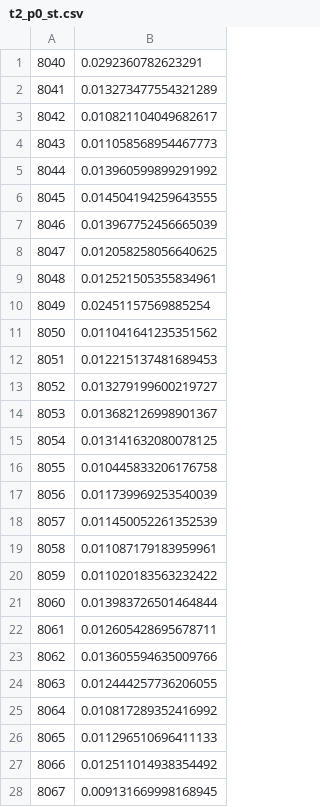
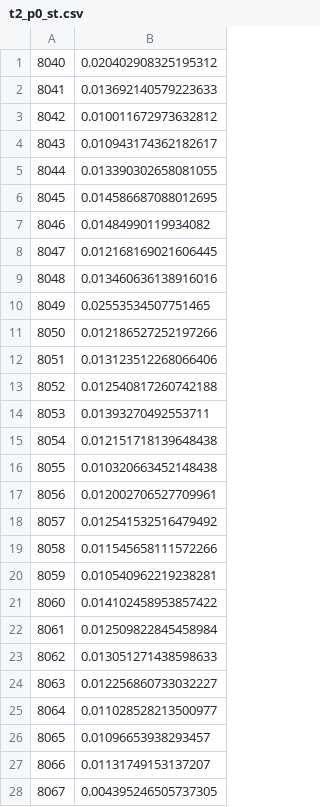
Before and after one commit to sworleys/Peer2Peer-DI, a CSV file: times/t2_p0_st.csv, drawn as a sheet; only a part is shown; the diff covers the shown part only.

```diff
--- a/times/t2_p0_st.csv
+++ b/times/t2_p0_st.csv
@@ -1,28 +1,28 @@
-8040,0.0292360782623291
-8041,0.013273477554321289
-8042,0.010821104049682617
-8043,0.011058568954467773
-8044,0.013960599899291992
-8045,0.014504194259643555
-8046,0.013967752456665039
-8047,0.012058258056640625
-8048,0.012521505355834961
-8049,0.02451157569885254
-8050,0.011041641235351562
-8051,0.012215137481689453
-8052,0.013279199600219727
-8053,0.013682126998901367
-8054,0.013141632080078125
-8055,0.010445833206176758
-8056,0.011739969253540039
-8057,0.011450052261352539
-8058,0.011087179183959961
-8059,0.011020183563232422
-8060,0.013983726501464844
-8061,0.012605428695678711
-8062,0.013605594635009766
-8063,0.012444257736206055
-8064,0.010817289352416992
-8065,0.011296510696411133
-8066,0.012511014938354492
-8067,0.009131669998168945
+8040,0.020402908325195312
+8041,0.013692140579223633
+8042,0.010011672973632812
+8043,0.010943174362182617
+8044,0.013390302658081055
+8045,0.014586687088012695
+8046,0.01484990119934082
+8047,0.012168169021606445
+8048,0.013460636138916016
+8049,0.02553534507751465
+8050,0.012186527252197266
+8051,0.013123512268066406
+8052,0.012540817260742188
+8053,0.01393270492553711
+8054,0.012151718139648438
+8055,0.010320663452148438
+8056,0.012002706527709961
+8057,0.012541532516479492
+8058,0.011545658111572266
+8059,0.010540962219238281
+8060,0.014102458953857422
+8061,0.012509822845458984
+8062,0.013051271438598633
+8063,0.012256860733032227
+8064,0.011028528213500977
+8065,0.01096653938293457
+8066,0.01131749153137207
+8067,0.004395246505737305
```
Also changed, not shown: 14 added rows and 8 edited cells elsewhere in this file, times/t2_p0_tt.csv, 1 other file.
